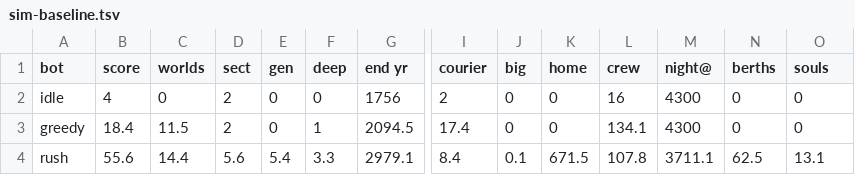
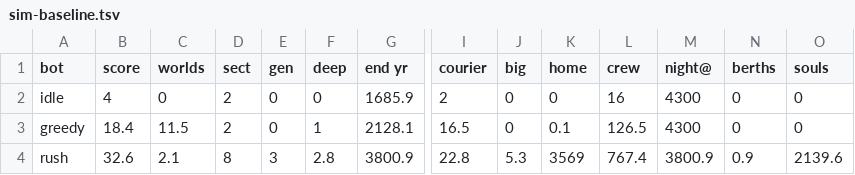
Before and after one commit to bakenton/last-berth, a TSV file: tools/sim-baseline.tsv, drawn as a sheet; only a part is shown, gaps mark what is left out; the diff covers the shown part only; the diff names each change by its address in the sheet, - before the commit and + after, or states it on an @@ line.

```diff
--- a/tools/sim-baseline.tsv
+++ b/tools/sim-baseline.tsv
-G2 (end yr): 1756
+G2 (end yr): 1685.9
-G3 (end yr): 2094.5
+G3 (end yr): 2128.1
-I3 (courier): 17.4
+I3 (courier): 16.5
-K3 (home): 0
+K3 (home): 0.1
-L3 (crew): 134.1
+L3 (crew): 126.5
-B4 (score): 55.6
+B4 (score): 32.6
-C4 (worlds): 14.4
+C4 (worlds): 2.1
-D4 (sect): 5.6
+D4 (sect): 8
-E4 (gen): 5.4
+E4 (gen): 3
-F4 (deep): 3.3
+F4 (deep): 2.8
-G4 (end yr): 2979.1
+G4 (end yr): 3800.9
-I4 (courier): 8.4
+I4 (courier): 22.8
-J4 (big): 0.1
+J4 (big): 5.3
-K4 (home): 671.5
+K4 (home): 3569
-L4 (crew): 107.8
+L4 (crew): 767.4
-M4 (night@): 3711.1
+M4 (night@): 3800.9
-N4 (berths): 62.5
+N4 (berths): 0.9
-O4 (souls): 13.1
+O4 (souls): 2139.6
```
Also changed, not shown: 1 added row and 32 edited cells elsewhere in this file, 2 other files.
